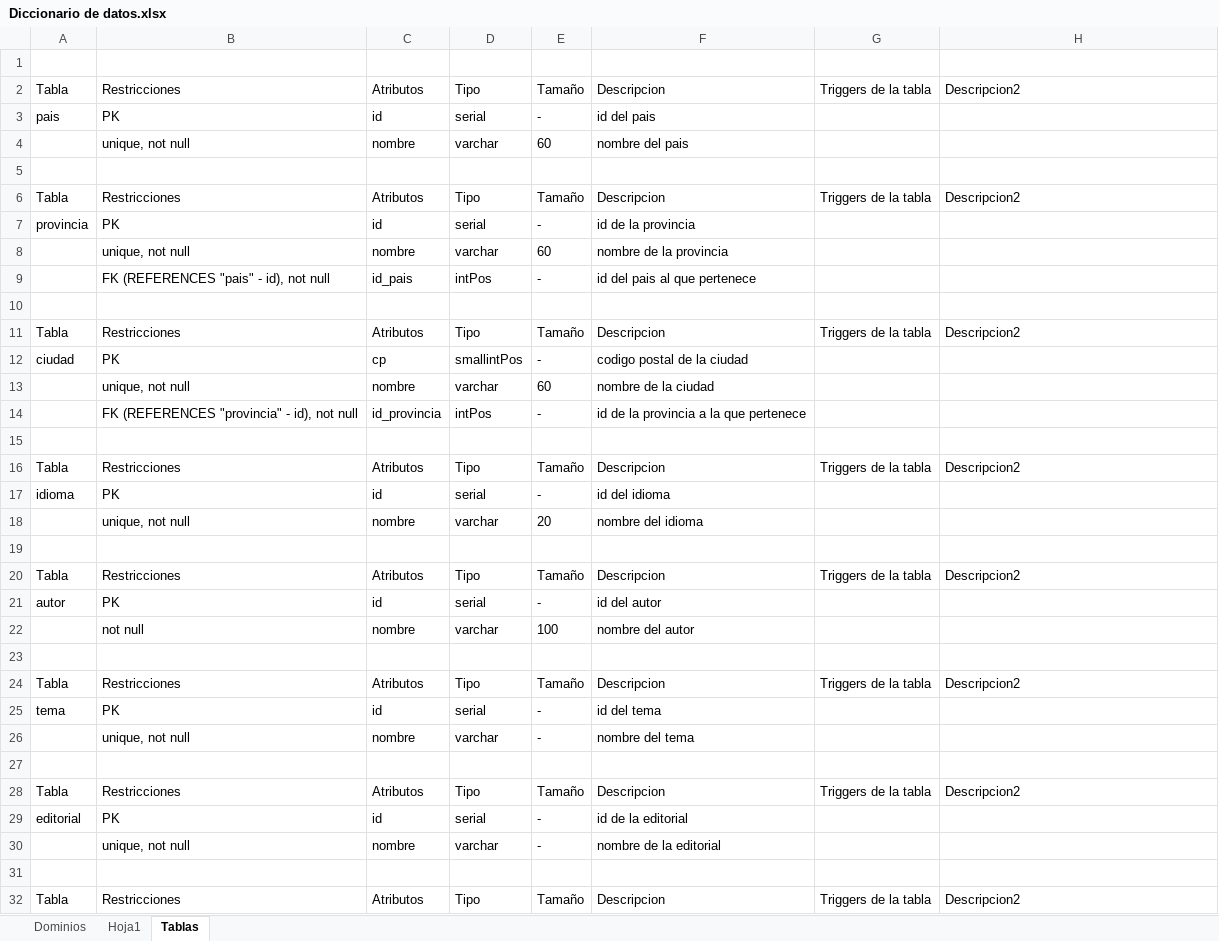
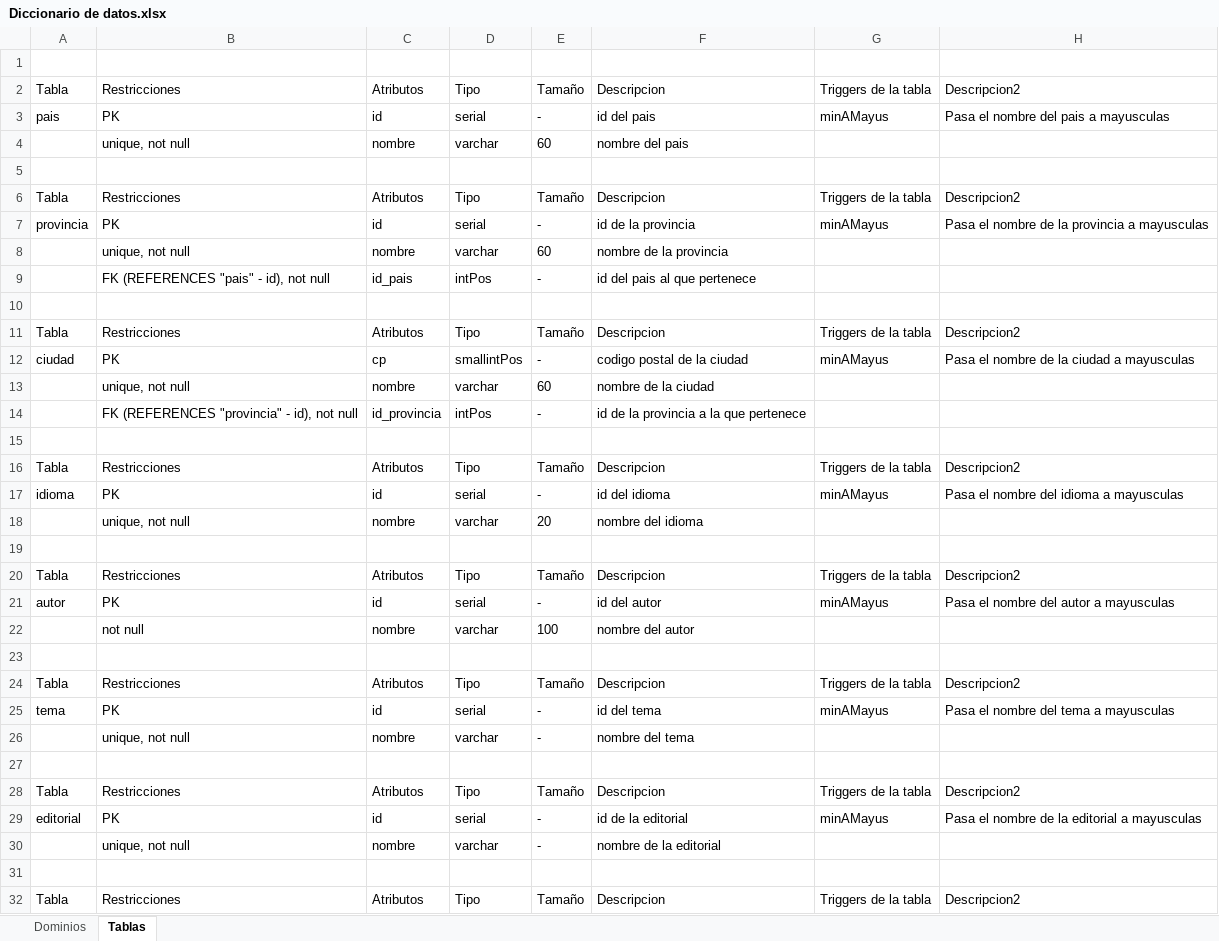
Before and after one commit to Gonzze-dev/Base-de-datos, an Excel workbook: TP FINAL/Diccionario de datos.xlsx, sheet Tablas, drawn as a sheet; only a part is shown; values as stored, in another font and other column widths than the file's, no borders; table styles not drawn; the diff covers the shown part only; the diff names each change by its address in the sheet, - before the commit and + after, or states it on an @@ line.

```diff
--- a/TP FINAL/Diccionario de datos.xlsx (sheet Tablas)
+++ b/TP FINAL/Diccionario de datos.xlsx (sheet Tablas)
-sheet tab: Hoja1
-G3: (empty)
+G3: minAMayus
-H3: (empty)
+H3: Pasa el nombre del pais a mayusculas
-G7: (empty)
+G7: minAMayus
-H7: (empty)
+H7: Pasa el nombre de la provincia a mayusculas
-G12: (empty)
+G12: minAMayus
-H12: (empty)
+H12: Pasa el nombre de la ciudad a mayusculas
-G17: (empty)
+G17: minAMayus
-H17: (empty)
+H17: Pasa el nombre del idioma a mayusculas
-G21: (empty)
+G21: minAMayus
-H21: (empty)
+H21: Pasa el nombre del autor a mayusculas
-G25: (empty)
+G25: minAMayus
-H25: (empty)
+H25: Pasa el nombre del tema a mayusculas
-G29: (empty)
+G29: minAMayus
-H29: (empty)
+H29: Pasa el nombre de la editorial a mayusculas
```
Also changed, not shown: 2 edited cells elsewhere in this sheet, 4 other files.
